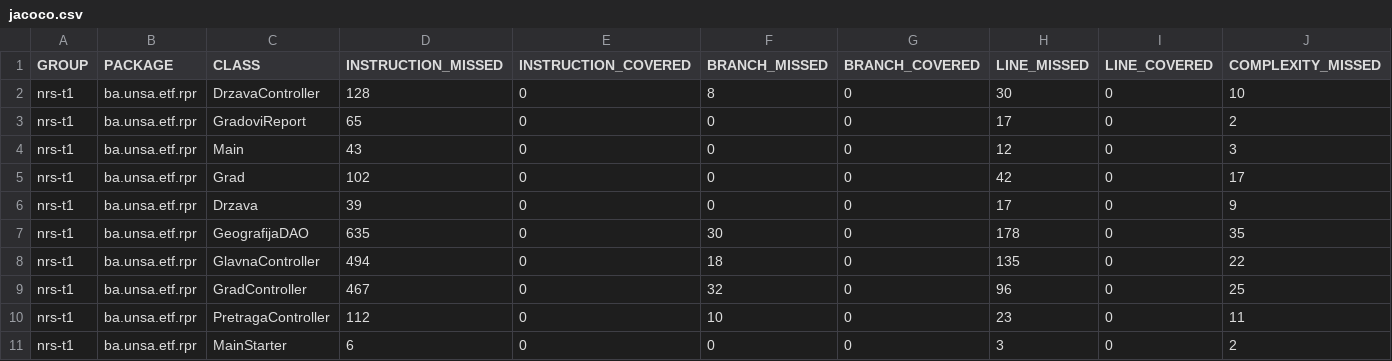
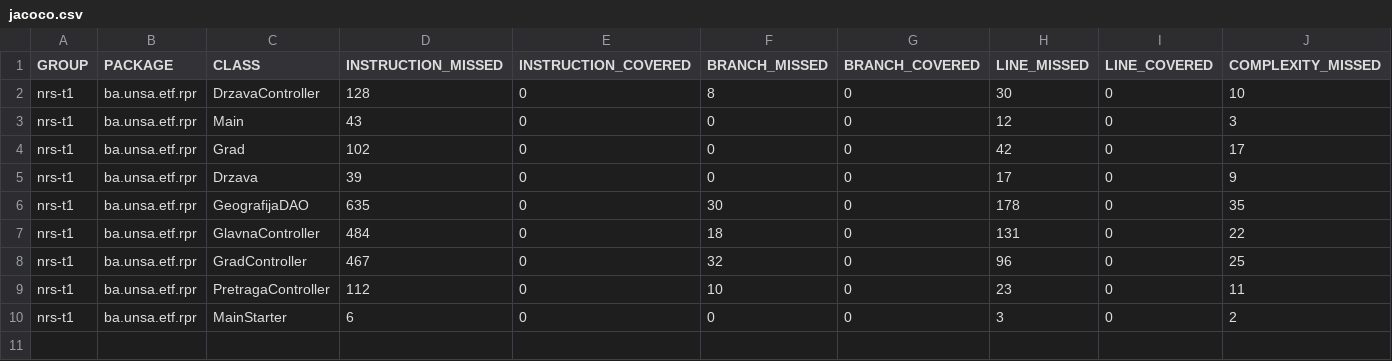
Before and after one commit to sjukic1/testni, a CSV file: target/site/jacoco/jacoco.csv, drawn as a sheet; only a part is shown; removed rows and columns are numbered as before the commit, all else as after; rows hold the shown columns only; the diff names each change by its address in the sheet, - before the commit and + after, or states it on an @@ line.

```diff
--- a/target/site/jacoco/jacoco.csv
+++ b/target/site/jacoco/jacoco.csv
-row 3: nrs-t1 | ba.unsa.etf.rpr | GradoviReport | 65 | 0 | 0 | 0 | 17 | 0 | 2
-D7 (INSTRUCTION_MISSED): 494
+D7 (INSTRUCTION_MISSED): 484
-H7 (LINE_MISSED): 135
+H7 (LINE_MISSED): 131
```
Also changed, not shown: 13 other files.
